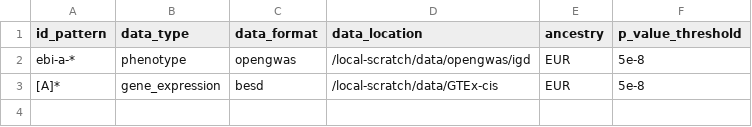
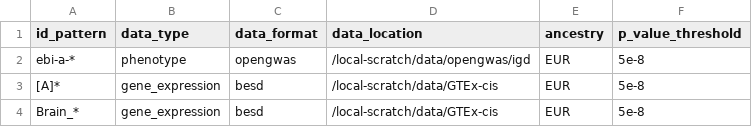
Before and after one commit to MRCIEU/genotype-phenotype-map, a CSV file: pipeline_steps/data/study_list.csv, drawn as a sheet; the diff names each change by its address in the sheet, - before the commit and + after, or states it on an @@ line.

```diff
--- a/pipeline_steps/data/study_list.csv
+++ b/pipeline_steps/data/study_list.csv
+row 4: Brain_* | gene_expression | besd | /local-scratch/data/GTEx-cis | EUR | 5e-8
```
Also changed, not shown: 4 other files.
